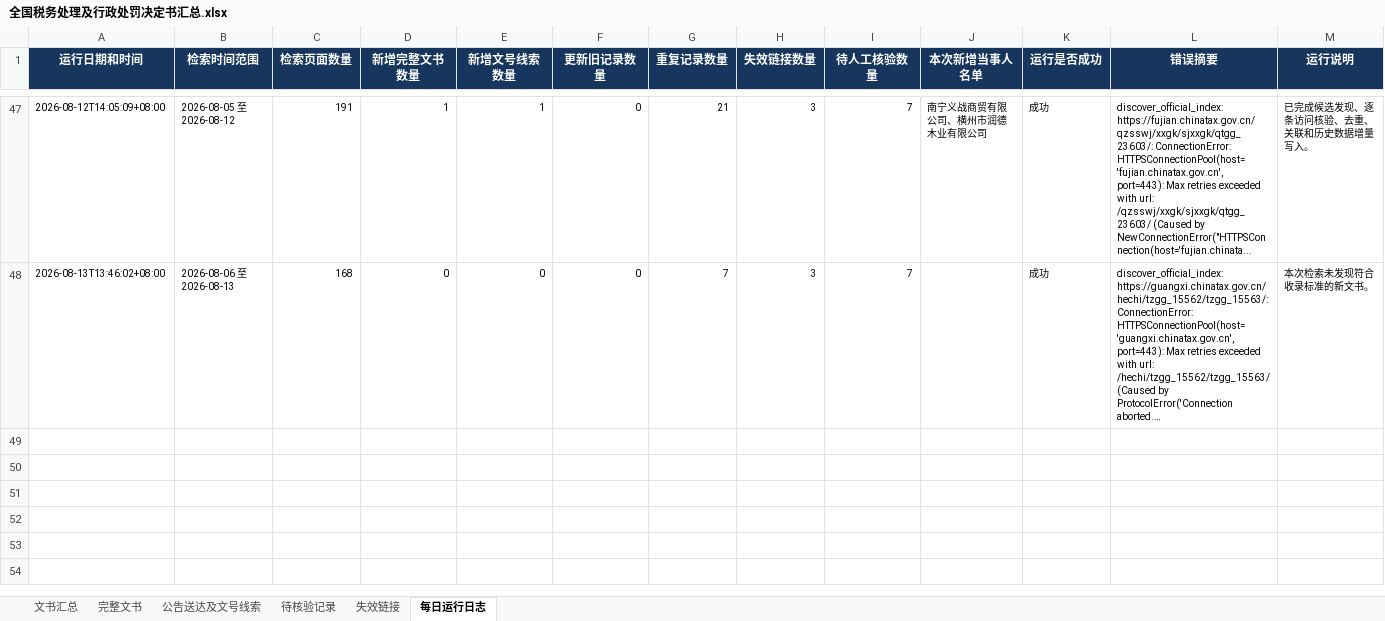
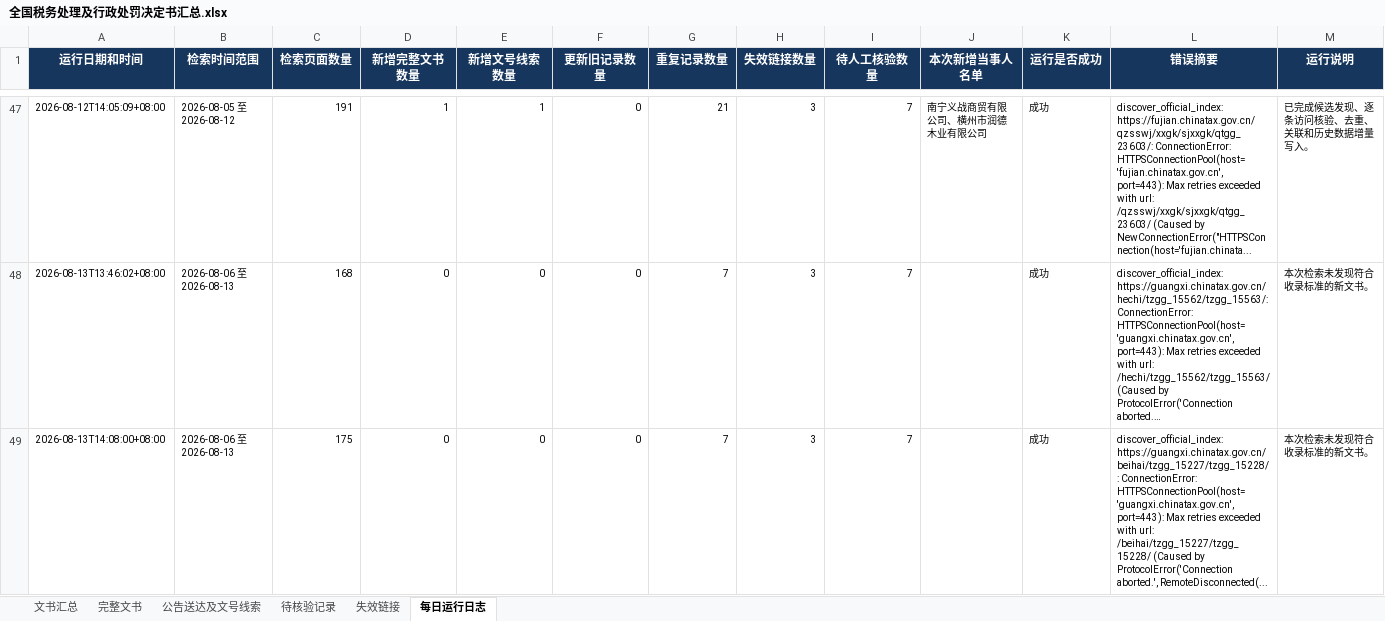
Before and after one commit to SakuraWu21/national-tax-decisions, an Excel workbook: public/downloads/全国税务处理及行政处罚决定书汇总.xlsx, sheet 每日运行日志, drawn as a sheet; only a part is shown, gaps mark what is left out; long unchanged cells end in …; values as stored, in another font and other column widths than the file's, no borders; the diff names each change by its address in the sheet, - before the commit and + after, or states it on an @@ line.

```diff
--- a/public/downloads/全国税务处理及行政处罚决定书汇总.xlsx (sheet 每日运行日志)
+++ b/public/downloads/全国税务处理及行政处罚决定书汇总.xlsx (sheet 每日运行日志)
+row 49: 2026-08-13T14:08:00+08:00 | 2026-08-06 至 2026-08-13 | 175 | 0 | 0 | 0 | 7 | 3 | 7 |  | 成功 | discover_official_index: https://guangxi.chinatax.gov.cn/beihai/tzgg_15227/tzgg_15228/: ConnectionError: HTTPSConnectionPool(host='guangxi.chinatax.gov.cn', port=443): Max retries exceeded with url: /beihai/tzgg_15227/tzgg_15228/ (Caused by ProtocolError('Connection aborted.', RemoteDisconnected(... | 本次检索未发现符合收录标准的新文书。
```
Also changed, not shown: data/全国税务处理及行政处罚决定书汇总.xlsx, 5 other files.
